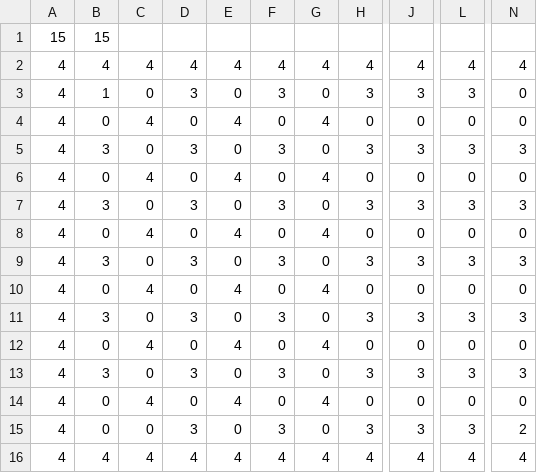
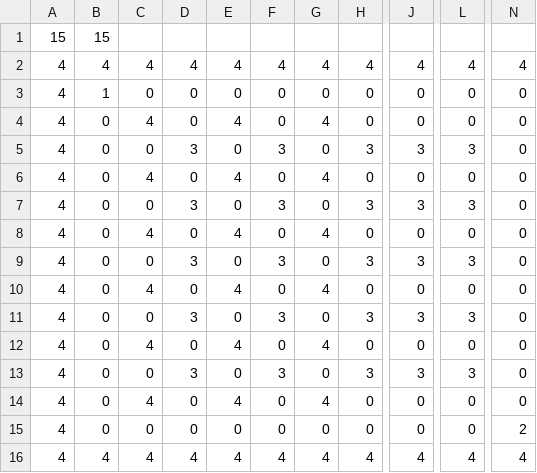
Before and after one commit to Finspire13/Bomber-GameDesign, a CSV file: Assets/MapData/TestMap-15X15.csv, drawn as a sheet; only a part is shown, gaps mark what is left out; the diff names each change by its address in the sheet, - before the commit and + after, or states it on an @@ line.

```diff
--- a/Assets/MapData/TestMap-15X15.csv
+++ b/Assets/MapData/TestMap-15X15.csv
-D3: 3
+D3: 0
-F3: 3
+F3: 0
-H3: 3
+H3: 0
-J3: 3
+J3: 0
-L3: 3
+L3: 0
-B5: 3
+B5: 0
-N5: 3
+N5: 0
-B7: 3
+B7: 0
-N7: 3
+N7: 0
-B9: 3
+B9: 0
-N9: 3
+N9: 0
-B11: 3
+B11: 0
-N11: 3
+N11: 0
-B13: 3
+B13: 0
-N13: 3
+N13: 0
-D15: 3
+D15: 0
-F15: 3
+F15: 0
-H15: 3
+H15: 0
-J15: 3
+J15: 0
-L15: 3
+L15: 0
```
Also changed, not shown: 2 other files.
